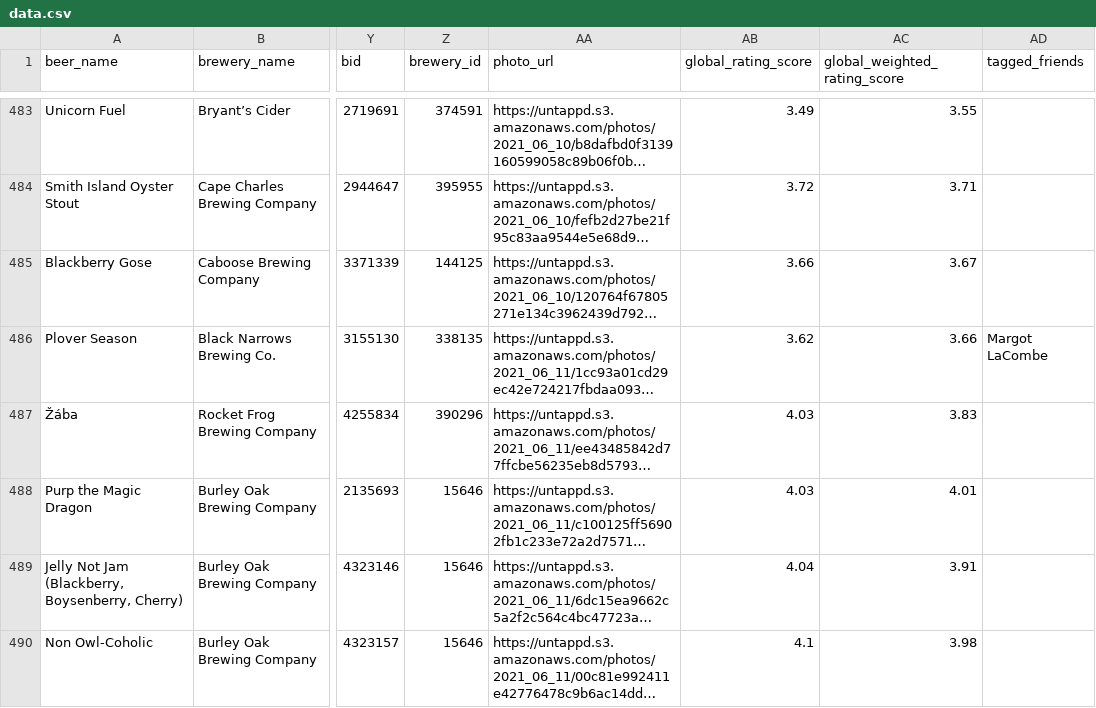
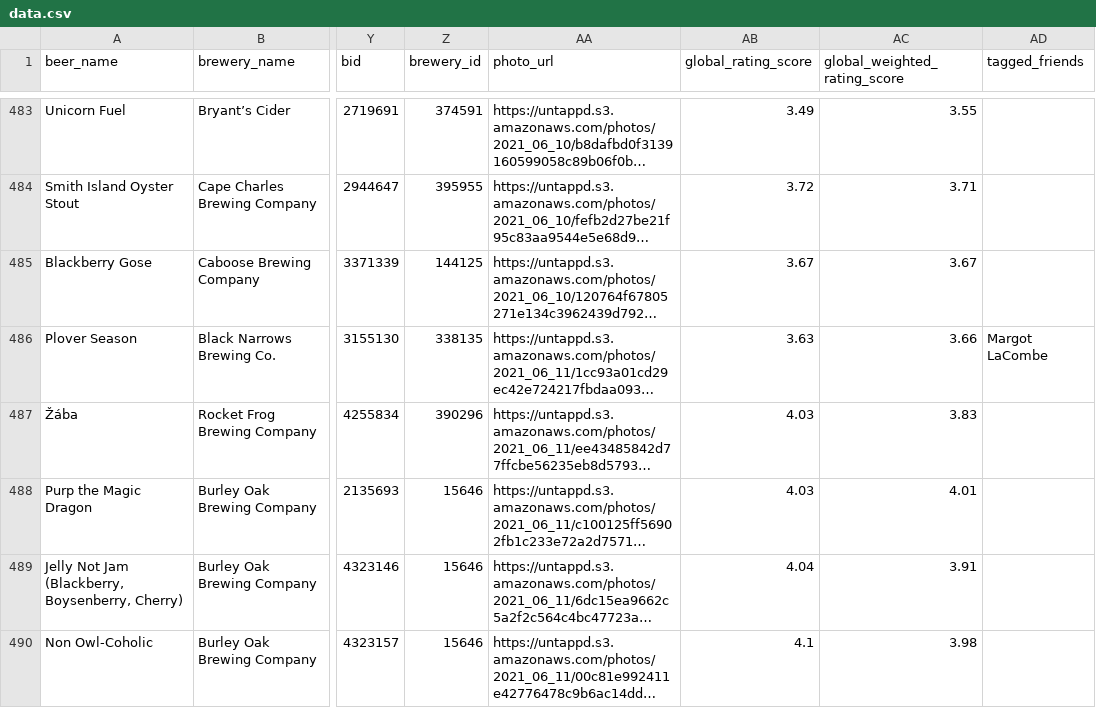
Before and after one commit to cencek/beer-data, a CSV file: data.csv, drawn as a sheet; only a part is shown, gaps mark what is left out; long unchanged cells end in …; the diff covers the shown part only; the diff names each change by its address in the sheet, - before the commit and + after, or states it on an @@ line.

Commit message:
Update data.csv

```diff
--- a/data.csv
+++ b/data.csv
-AB485 (global_rating_score): 3.66
+AB485 (global_rating_score): 3.67
-AB486 (global_rating_score): 3.62
+AB486 (global_rating_score): 3.63
```
Also changed, not shown: 2 added rows and 29 edited cells elsewhere in this file.
